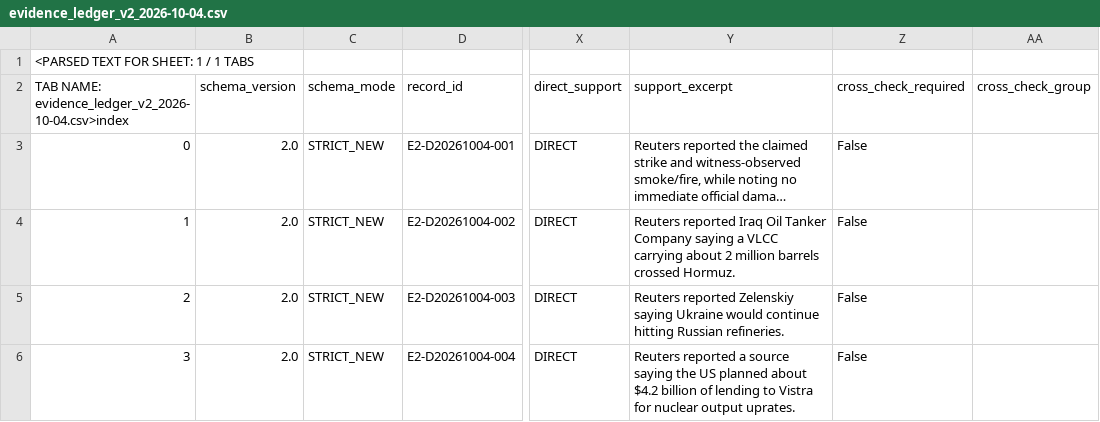
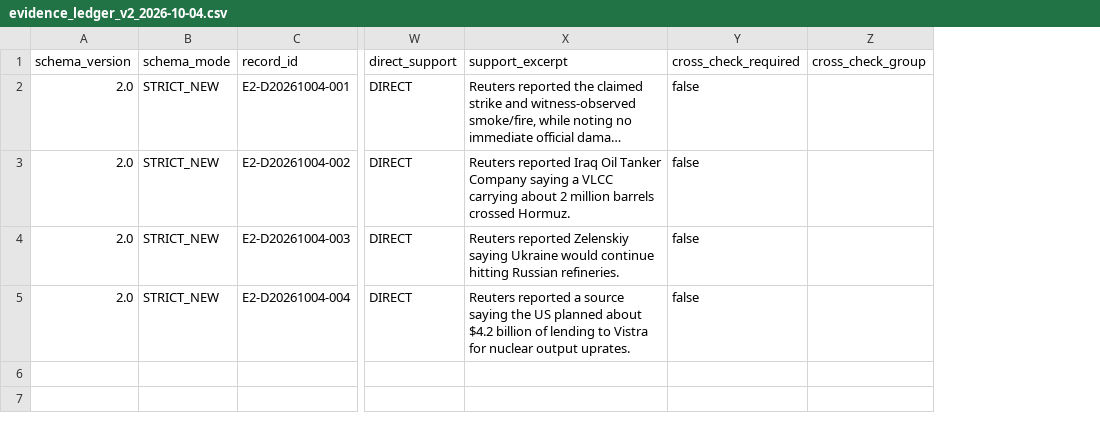
Before and after one commit to jl2642/reportops-bridge, a CSV file: daily/2026/10/2026-10-04/evidence_ledger_v2_2026-10-04.csv, drawn as a sheet; only a part is shown, gaps mark what is left out; long unchanged cells end in …; removed rows and columns are numbered as before the commit, all else as after; rows hold the shown columns only; the diff names each change by its address in the sheet, - before the commit and + after, or states it on an @@ line.

Commit message:
ReportOps: repair 2026-10-04 raw strict v2 ledger mirror

```diff
--- a/daily/2026/10/2026-10-04/evidence_ledger_v2_2026-10-04.csv
+++ b/daily/2026/10/2026-10-04/evidence_ledger_v2_2026-10-04.csv
-column A, rows 2-6: TAB NAME: evidence_ledger_v2_2026-10-04.csv>index | 0 | 1 | 2 | 3
-row 1: <PARSED TEXT FOR SHEET: 1 / 1 TABS
-Y2:Y5 (cross_check_required): False
+Y2:Y5 (cross_check_required): false
```
